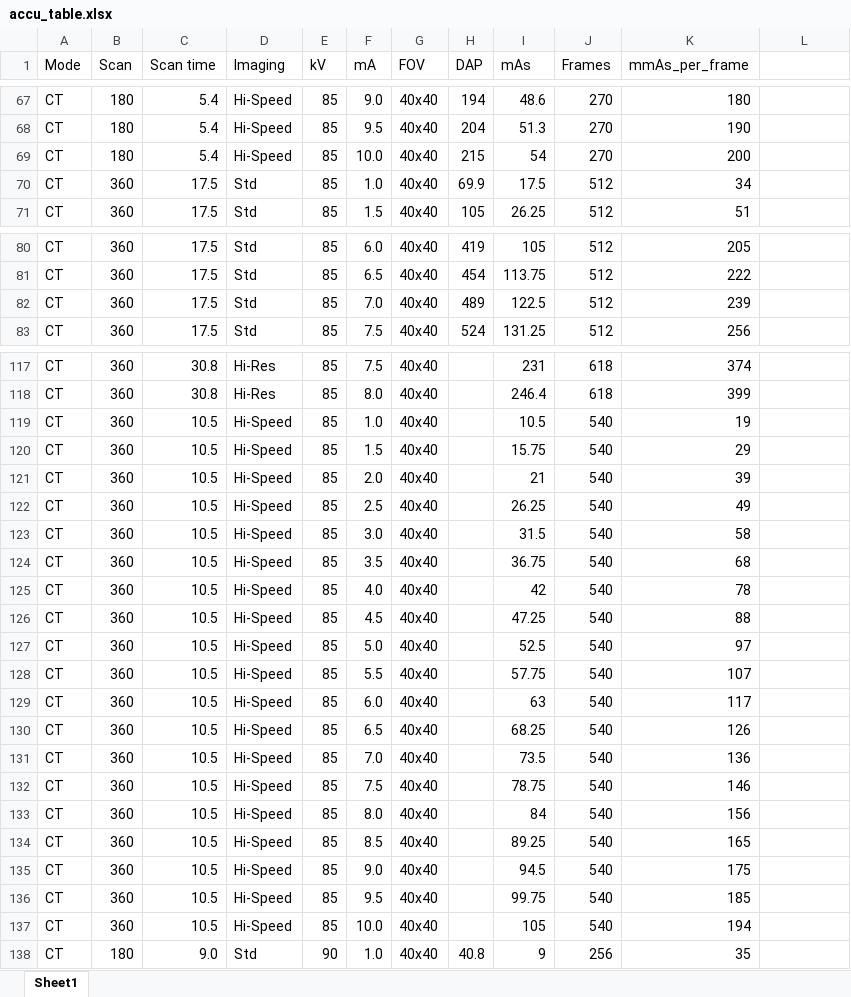
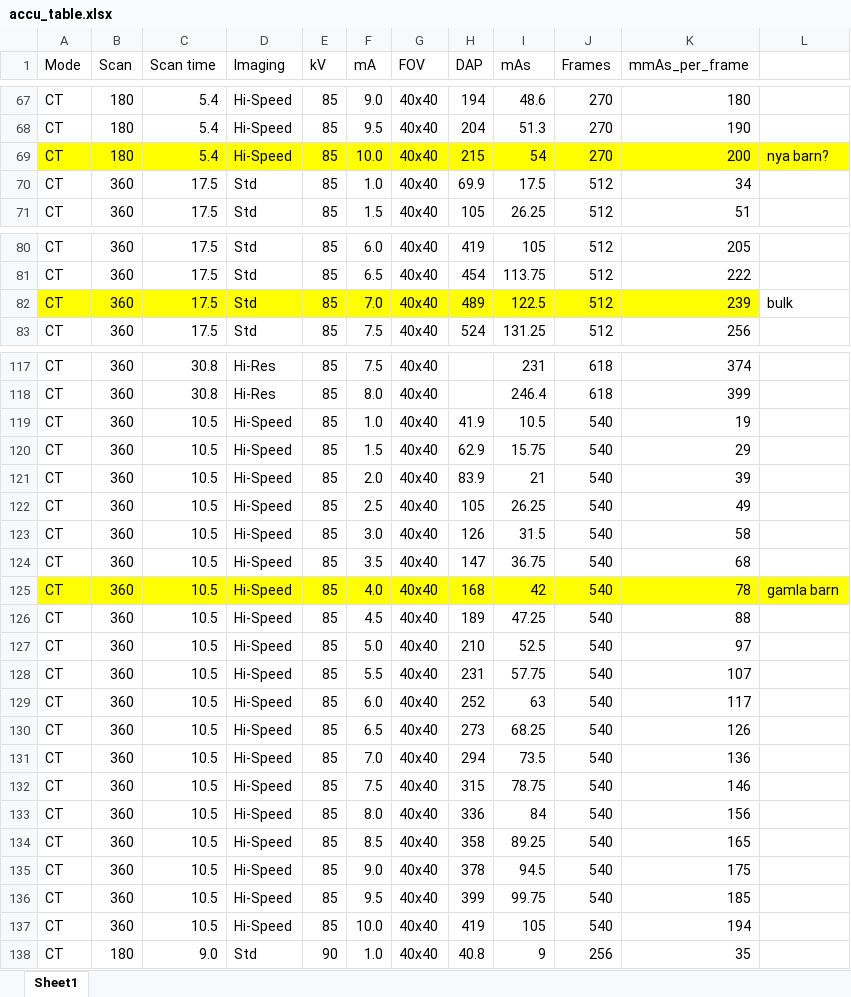
Before and after one commit to rvbCMTS/rvbrtg, an Excel workbook: Modaliteter/FTV/accu_table.xlsx, sheet Sheet1, drawn as a sheet; only a part is shown, gaps mark what is left out; values as stored, in another font and other column widths than the file's, no borders; the diff covers the shown part only; the diff names each change by its address in the sheet, - before the commit and + after, or states it on an @@ line.

Commit message:
updates in accu table

```diff
--- a/Modaliteter/FTV/accu_table.xlsx (sheet Sheet1)
+++ b/Modaliteter/FTV/accu_table.xlsx (sheet Sheet1)
-A69:L69 fill: none
+A69:L69 fill: #FFFF00
-L69: (empty)
+L69: nya barn?
-A82:K82 fill: none
+A82:K82 fill: #FFFF00
-L82: (empty)
+L82: bulk
-H119 (DAP): (empty)
+H119 (DAP): 41.9
-H120 (DAP): (empty)
+H120 (DAP): 62.9
-H121 (DAP): (empty)
+H121 (DAP): 83.9
-H122 (DAP): (empty)
+H122 (DAP): 105
-H123 (DAP): (empty)
+H123 (DAP): 126
-H124 (DAP): (empty)
+H124 (DAP): 147
-A125:L125 fill: none
+A125:L125 fill: #FFFF00
-H125 (DAP): (empty)
+H125 (DAP): 168
-L125: (empty)
+L125: gamla barn
-H126 (DAP): (empty)
+H126 (DAP): 189
-H127 (DAP): (empty)
+H127 (DAP): 210
-H128 (DAP): (empty)
+H128 (DAP): 231
-H129 (DAP): (empty)
+H129 (DAP): 252
-H130 (DAP): (empty)
+H130 (DAP): 273
-H131 (DAP): (empty)
+H131 (DAP): 294
-H132 (DAP): (empty)
+H132 (DAP): 315
-H133 (DAP): (empty)
+H133 (DAP): 336
-H134 (DAP): (empty)
+H134 (DAP): 358
-H135 (DAP): (empty)
+H135 (DAP): 378
-H136 (DAP): (empty)
+H136 (DAP): 399
-H137 (DAP): (empty)
+H137 (DAP): 419
```
Also changed, not shown: cell formats elsewhere in this sheet.
